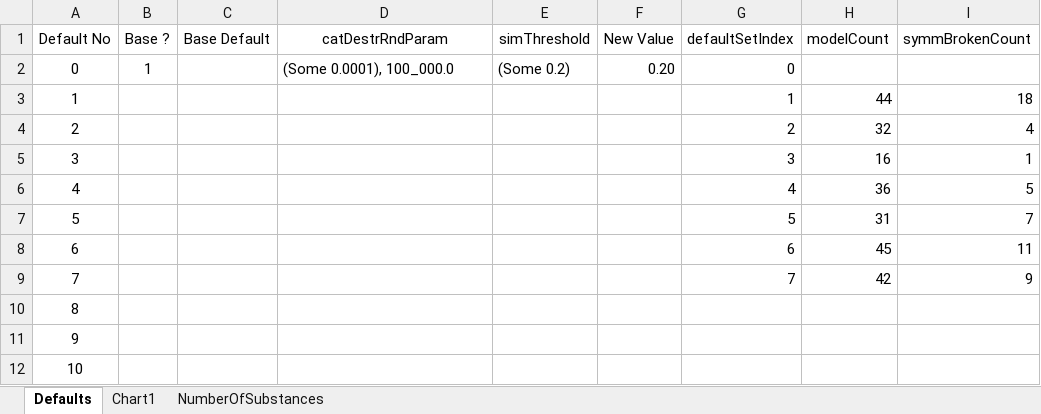
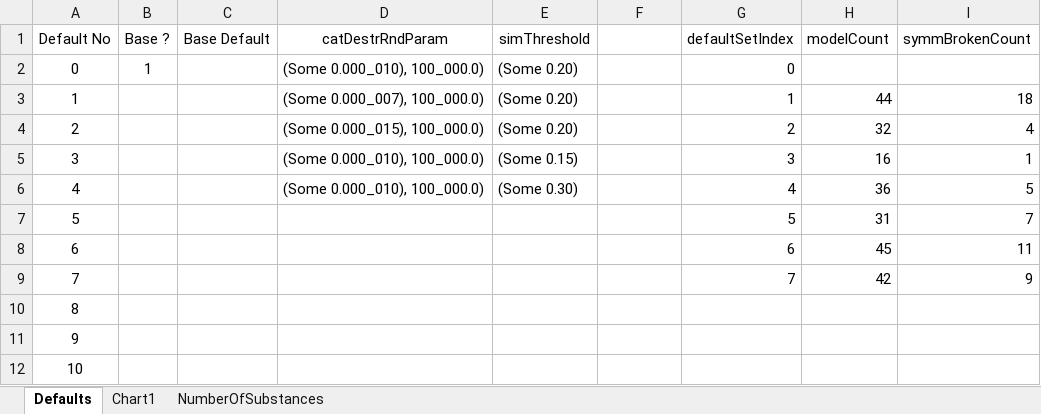
Before and after one commit to kkkmail/ClmFSharp, an Excel workbook: Math/ListOfDefaults.xlsx, sheet Defaults, drawn as a sheet; only a part is shown; values as stored, in another font and other column widths than the file's, no borders; the diff names each change by its address in the sheet, - before the commit and + after, or states it on an @@ line.

```diff
--- a/Math/ListOfDefaults.xlsx (sheet Defaults)
+++ b/Math/ListOfDefaults.xlsx (sheet Defaults)
-F1: New Value
+F1: (empty)
-D2 (catDestrRndParam): (Some 0.0001), 100_000.0
+D2 (catDestrRndParam): (Some 0.000_010), 100_000.0)
-E2 (simThreshold): (Some 0.2)
+E2 (simThreshold): (Some 0.20)
-F2: 0.20
+F2: (empty)
-D3 (catDestrRndParam): (empty)
+D3 (catDestrRndParam): (Some 0.000_007), 100_000.0)
-E3:E4 (simThreshold): (empty)
+E3:E4 (simThreshold): (Some 0.20)
-D4 (catDestrRndParam): (empty)
+D4 (catDestrRndParam): (Some 0.000_015), 100_000.0)
-D5:D6 (catDestrRndParam): (empty)
+D5:D6 (catDestrRndParam): (Some 0.000_010), 100_000.0)
-E5 (simThreshold): (empty)
+E5 (simThreshold): (Some 0.15)
-E6 (simThreshold): (empty)
+E6 (simThreshold): (Some 0.30)
```
Also changed, not shown: charts or pictures, 6 other files.
